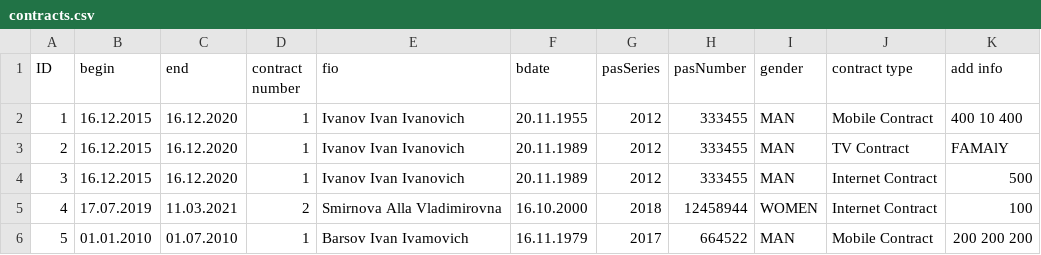
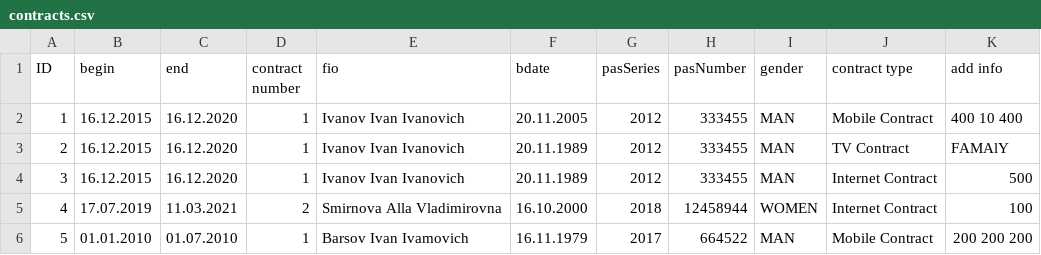
Before and after one commit to ElizavetaGalizina/Labs, a CSV file: contracts.csv, drawn as a sheet.

```diff
--- a/contracts.csv
+++ b/contracts.csv
@@ -1,3 +1,3 @@
 ID;begin;end;contract number;fio;bdate;pasSeries;pasNumber;gender;contract type;add info
-1;16.12.2015;16.12.2020;1;Ivanov Ivan Ivanovich;20.11.1955;2012;333455;MAN;Mobile Contract;400 10 400
+1;16.12.2015;16.12.2020;1;Ivanov Ivan Ivanovich;20.11.2005;2012;333455;MAN;Mobile Contract;400 10 400
 2;16.12.2015;16.12.2020;1;Ivanov Ivan Ivanovich;20.11.1989;2012;333455;MAN;TV Contract;FAMAlY
```
Also changed, not shown: 8 other files.
